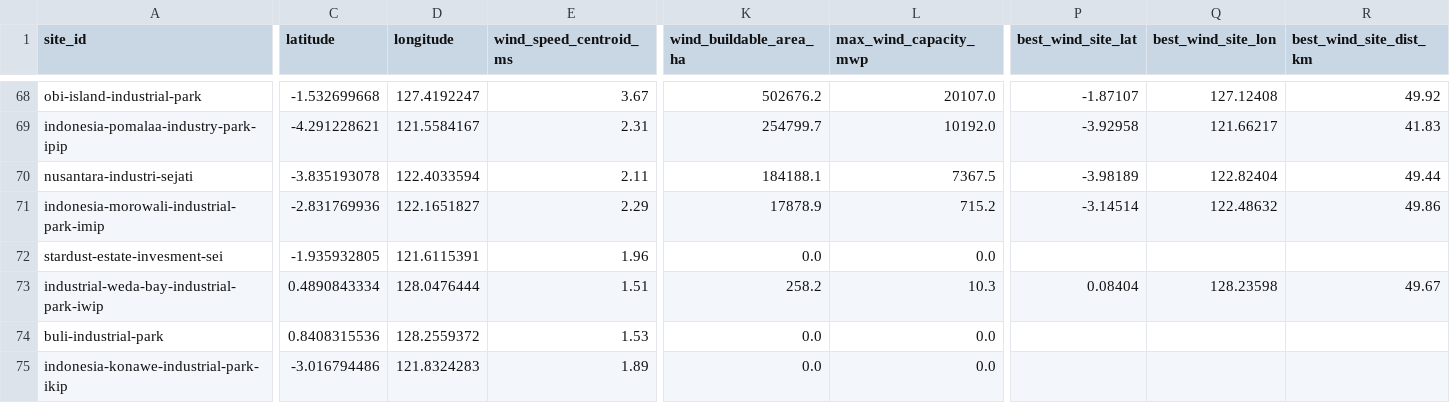
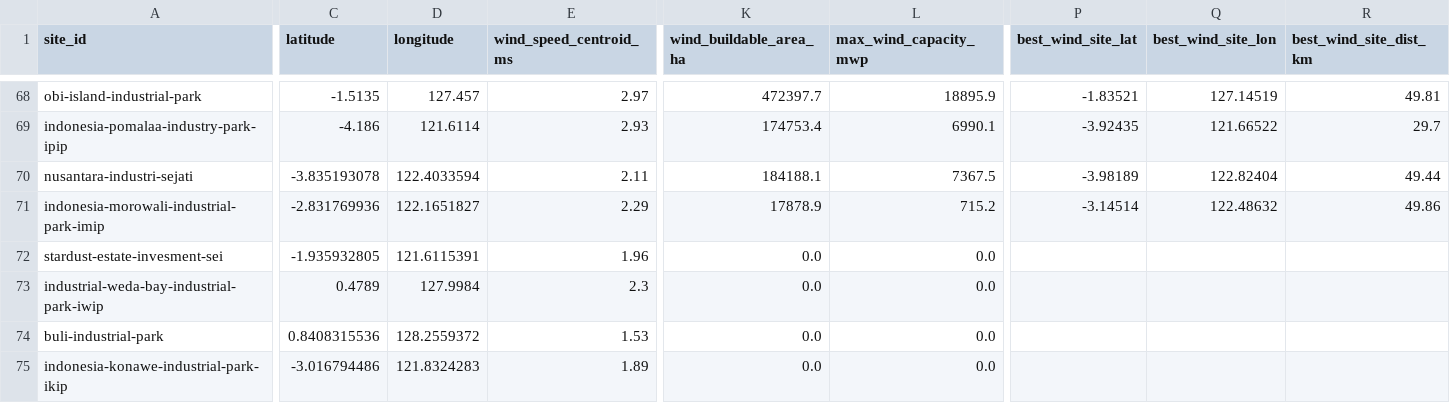
Before and after one commit to shaanbarca/sez-renewable-energy-dashboard, a CSV file: outputs/data/processed/fct_site_wind_resource.csv, drawn as a sheet; only a part is shown, gaps mark what is left out; the diff covers the shown part only; the diff names each change by its address in the sheet, - before the commit and + after, or states it on an @@ line.

```diff
--- a/outputs/data/processed/fct_site_wind_resource.csv
+++ b/outputs/data/processed/fct_site_wind_resource.csv
-C68 (latitude): -1.532699668
+C68 (latitude): -1.5135
-D68 (longitude): 127.4192247
+D68 (longitude): 127.457
-E68 (wind_speed_centroid_ms): 3.67
+E68 (wind_speed_centroid_ms): 2.97
-K68 (wind_buildable_area_ha): 502676.2
+K68 (wind_buildable_area_ha): 472397.7
-L68 (max_wind_capacity_mwp): 20107.0
+L68 (max_wind_capacity_mwp): 18895.9
-P68 (best_wind_site_lat): -1.87107
+P68 (best_wind_site_lat): -1.83521
-Q68 (best_wind_site_lon): 127.12408
+Q68 (best_wind_site_lon): 127.14519
-R68 (best_wind_site_dist_km): 49.92
+R68 (best_wind_site_dist_km): 49.81
-C69 (latitude): -4.291228621
+C69 (latitude): -4.186
-D69 (longitude): 121.5584167
+D69 (longitude): 121.6114
-E69 (wind_speed_centroid_ms): 2.31
+E69 (wind_speed_centroid_ms): 2.93
-K69 (wind_buildable_area_ha): 254799.7
+K69 (wind_buildable_area_ha): 174753.4
-L69 (max_wind_capacity_mwp): 10192.0
+L69 (max_wind_capacity_mwp): 6990.1
-P69 (best_wind_site_lat): -3.92958
+P69 (best_wind_site_lat): -3.92435
-Q69 (best_wind_site_lon): 121.66217
+Q69 (best_wind_site_lon): 121.66522
-R69 (best_wind_site_dist_km): 41.83
+R69 (best_wind_site_dist_km): 29.7
-C73 (latitude): 0.4890843334
+C73 (latitude): 0.4789
-D73 (longitude): 128.0476444
+D73 (longitude): 127.9984
-E73 (wind_speed_centroid_ms): 1.51
+E73 (wind_speed_centroid_ms): 2.3
-K73 (wind_buildable_area_ha): 258.2
+K73 (wind_buildable_area_ha): 0.0
-L73 (max_wind_capacity_mwp): 10.3
+L73 (max_wind_capacity_mwp): 0.0
-P73 (best_wind_site_lat): 0.08404
+P73 (best_wind_site_lat): (empty)
-Q73 (best_wind_site_lon): 128.23598
+Q73 (best_wind_site_lon): (empty)
-R73 (best_wind_site_dist_km): 49.67
+R73 (best_wind_site_dist_km): (empty)
```
Also changed, not shown: 140 edited cells elsewhere in this file, outputs/data/processed/fct_lcoe.csv, outputs/data/processed/fct_lcoe_wind.csv, 16 other files.
